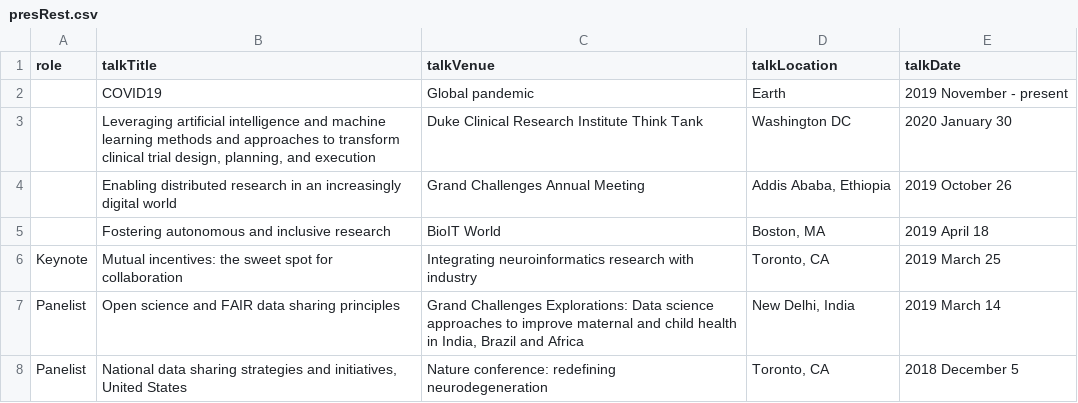
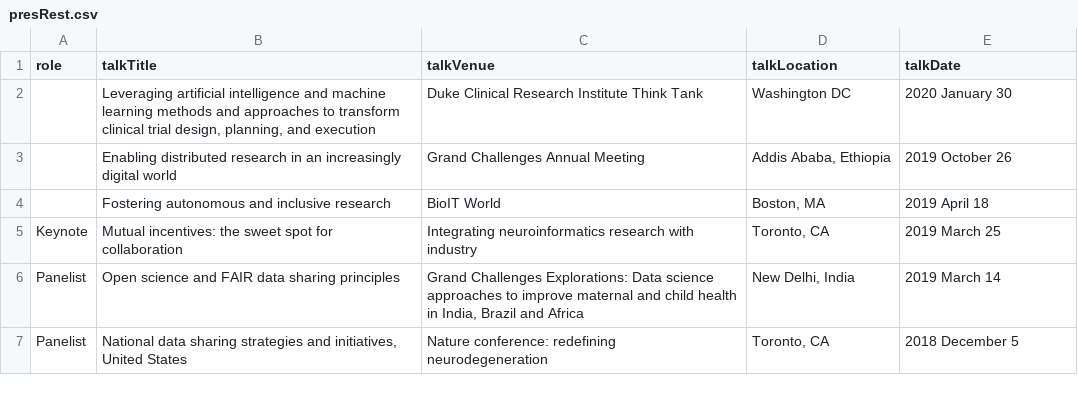
Before and after one commit to brian-bot/brian-bot.github.io, a CSV file: _data/presRest.csv, drawn as a sheet; only a part is shown; the diff names each change by its address in the sheet, - before the commit and + after, or states it on an @@ line.

Commit message:
update presentations

```diff
--- a/_data/presRest.csv
+++ b/_data/presRest.csv
-row 2:  | COVID19 | Global pandemic | Earth | 2019 November - present
```
